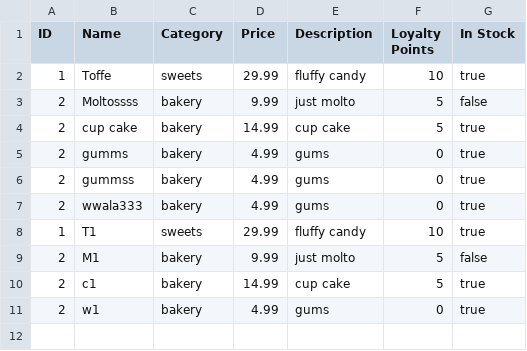
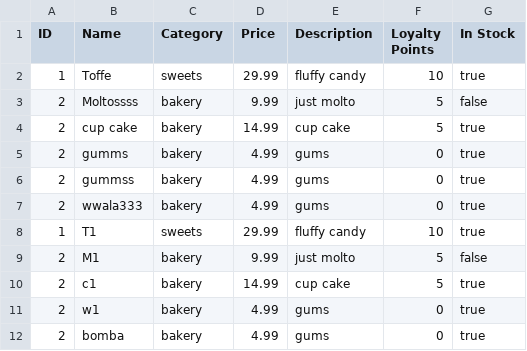
Before and after one commit to abdallhfattah/TOFFEE, a CSV file: project/out/production/project/data/items.csv, drawn as a sheet; the diff names each change by its address in the sheet, - before the commit and + after, or states it on an @@ line.

```diff
--- a/project/out/production/project/data/items.csv
+++ b/project/out/production/project/data/items.csv
+row 12: 2 | bomba | bakery | 4.99 | gums | 0 | true
```
Also changed, not shown: 22 other files.
